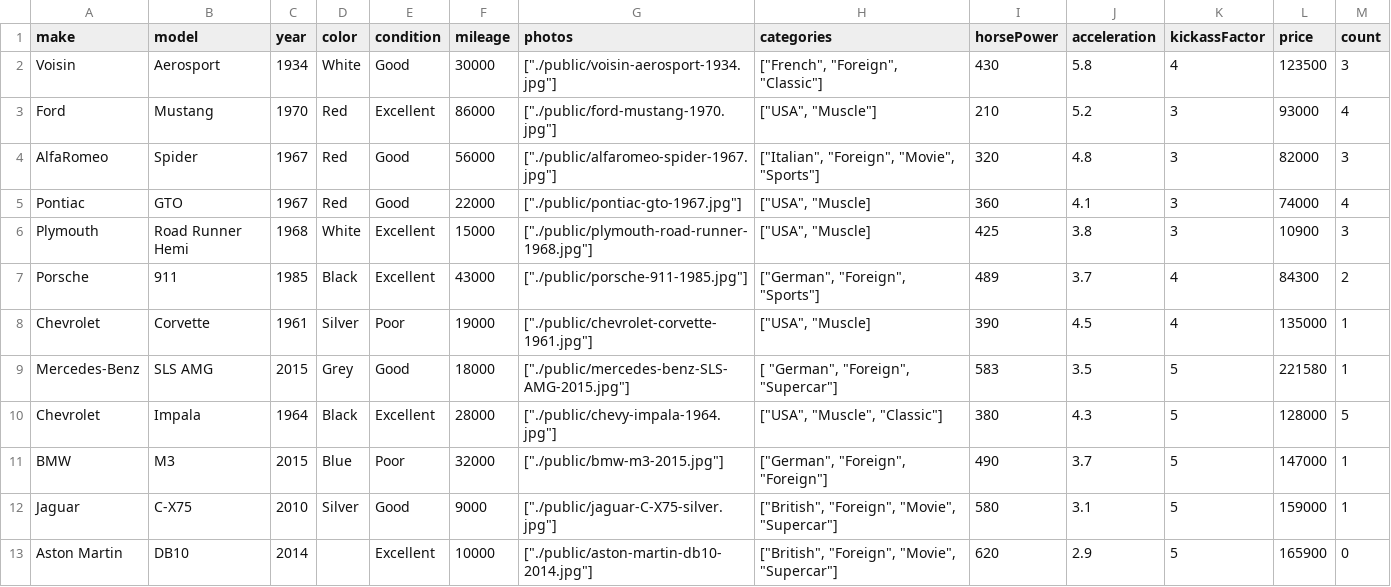
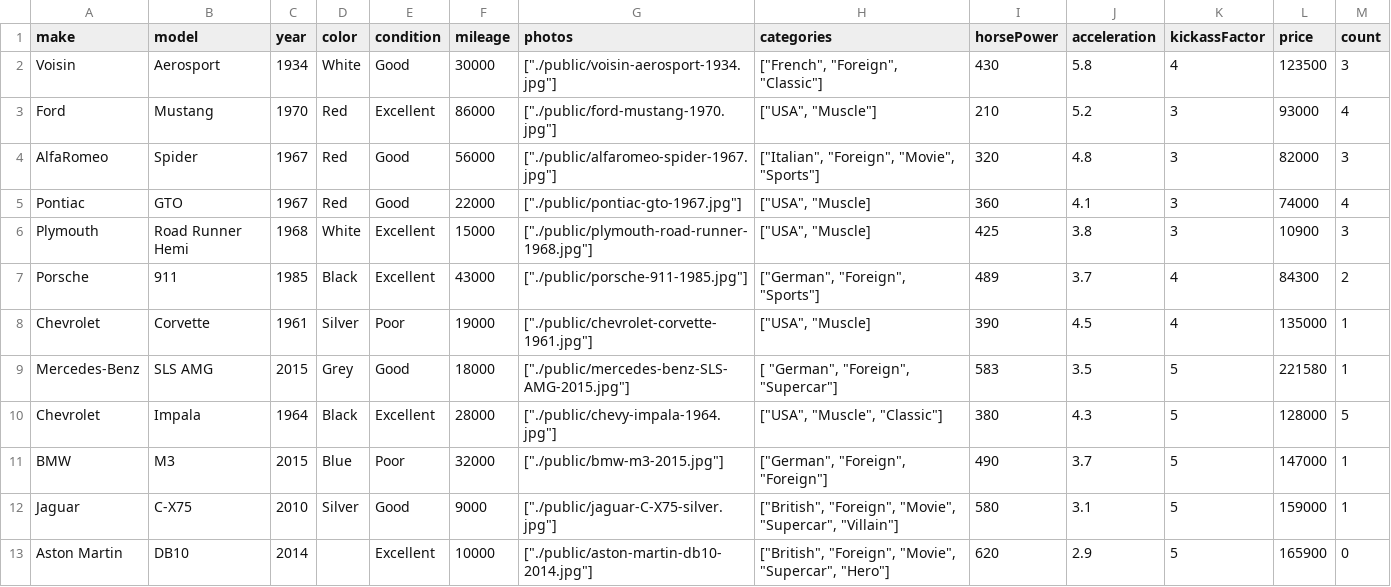
Before and after one commit to ajpz/StackStore, a CSV file: cars.csv, drawn as a sheet.

```diff
--- a/cars.csv
+++ b/cars.csv
@@ -11,3 +11,3 @@ Chevrolet,Impala,1964,Black,Excellent,28000,"[""./public/chevy-impala-1964.jpg""
 BMW,M3,2015,Blue,Poor,32000,"[""./public/bmw-m3-2015.jpg""]","[""German"", ""Foreign"", ""Foreign""]",490,3.7,5,147000,1
-Jaguar,C-X75,2010,Silver,Good,9000,"[""./public/jaguar-C-X75-silver.jpg""]","[""British"", ""Foreign"", ""Movie"", ""Supercar""]",580,3.1,5,159000,1
-Aston Martin,DB10,2014,,Excellent,10000,"[""./public/aston-martin-db10-2014.jpg""]","[""British"", ""Foreign"", ""Movie"", ""Supercar""]",620,2.9,5,165900,0
+Jaguar,C-X75,2010,Silver,Good,9000,"[""./public/jaguar-C-X75-silver.jpg""]","[""British"", ""Foreign"", ""Movie"", ""Supercar"", ""Villain""]",580,3.1,5,159000,1
+Aston Martin,DB10,2014,,Excellent,10000,"[""./public/aston-martin-db10-2014.jpg""]","[""British"", ""Foreign"", ""Movie"", ""Supercar"", ""Hero""]",620,2.9,5,165900,0
```
Also changed, not shown: 1 other file.
